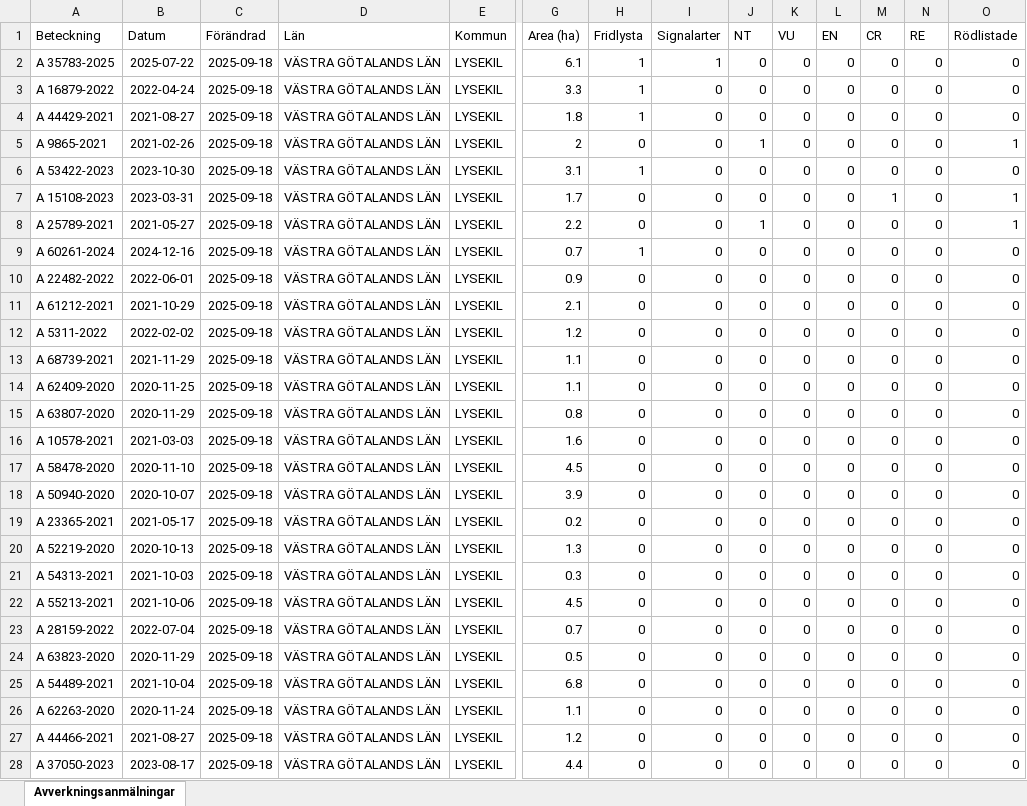
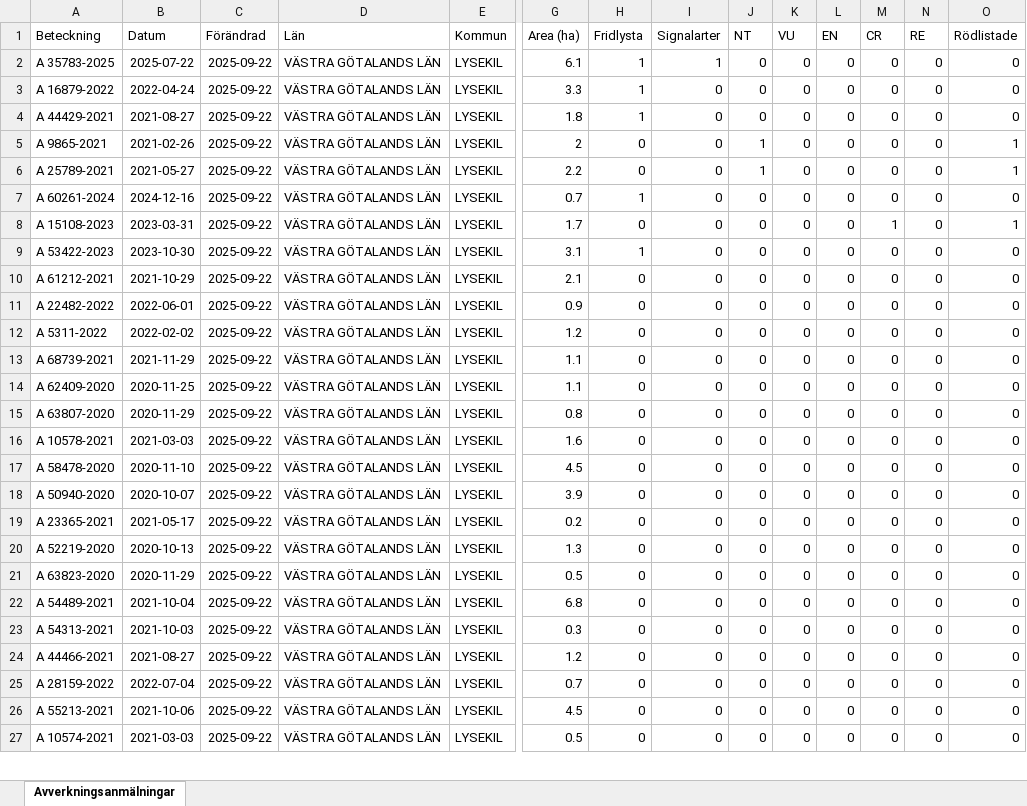
Before and after one commit to klasma/Logging_1484, an Excel workbook: Översikt LYSEKIL.xlsx, sheet Avverkningsanmälningar, drawn as a sheet; only a part is shown, gaps mark what is left out; values as stored, in another font and other column widths than the file's, no borders; removed rows and columns are numbered as before the commit, all else as after; rows hold the shown columns only; the diff covers the shown part only; the diff names each change by its address in the sheet, - before the commit and + after, or states it on an @@ line.

```diff
--- a/Översikt LYSEKIL.xlsx (sheet Avverkningsanmälningar)
+++ b/Översikt LYSEKIL.xlsx (sheet Avverkningsanmälningar)
-C2:C5 (Förändrad): 2025-09-18
+C2:C5 (Förändrad): 2025-09-22
-row 6: A 53422-2023 | 2023-10-30 | 2025-09-18 | VÄSTRA GÖTALANDS LÄN | LYSEKIL | 3.1 | 1 | 0 | 0 | 0 | 0 | 0 | 0 | 0
-row 7: A 15108-2023 | 2023-03-31 | 2025-09-18 | VÄSTRA GÖTALANDS LÄN | LYSEKIL | 1.7 | 0 | 0 | 0 | 0 | 0 | 1 | 0 | 1
-C6:C7 (Förändrad): 2025-09-18
+C6:C7 (Förändrad): 2025-09-22
-row 10: A 22482-2022 | 2022-06-01 | 2025-09-18 | VÄSTRA GÖTALANDS LÄN | LYSEKIL | 0.9 | 0 | 0 | 0 | 0 | 0 | 0 | 0 | 0
+row 8: A 15108-2023 | 2023-03-31 | 2025-09-22 | VÄSTRA GÖTALANDS LÄN | LYSEKIL | 1.7 | 0 | 0 | 0 | 0 | 0 | 1 | 0 | 1
+row 9: A 53422-2023 | 2023-10-30 | 2025-09-22 | VÄSTRA GÖTALANDS LÄN | LYSEKIL | 3.1 | 1 | 0 | 0 | 0 | 0 | 0 | 0 | 0
-C10 (Förändrad): 2025-09-18
+C10 (Förändrad): 2025-09-22
+row 11: A 22482-2022 | 2022-06-01 | 2025-09-22 | VÄSTRA GÖTALANDS LÄN | LYSEKIL | 0.9 | 0 | 0 | 0 | 0 | 0 | 0 | 0 | 0
-C12:C20 (Förändrad): 2025-09-18
+C12:C20 (Förändrad): 2025-09-22
-row 21: A 54313-2021 | 2021-10-03 | 2025-09-18 | VÄSTRA GÖTALANDS LÄN | LYSEKIL | 0.3 | 0 | 0 | 0 | 0 | 0 | 0 | 0 | 0
-row 22: A 55213-2021 | 2021-10-06 | 2025-09-18 | VÄSTRA GÖTALANDS LÄN | LYSEKIL | 4.5 | 0 | 0 | 0 | 0 | 0 | 0 | 0 | 0
-row 23: A 28159-2022 | 2022-07-04 | 2025-09-18 | VÄSTRA GÖTALANDS LÄN | LYSEKIL | 0.7 | 0 | 0 | 0 | 0 | 0 | 0 | 0 | 0
-C21:C24 (Förändrad): 2025-09-18
+C21:C24 (Förändrad): 2025-09-22
-A23 (Beteckning): A 62263-2020
+A23 (Beteckning): A 54313-2021
-B23 (Datum): 2020-11-24
+B23 (Datum): 2021-10-03
-G23 (Area (ha)): 1.1
+G23 (Area (ha)): 0.3
+row 25: A 28159-2022 | 2022-07-04 | 2025-09-22 | VÄSTRA GÖTALANDS LÄN | LYSEKIL | 0.7 | 0 | 0 | 0 | 0 | 0 | 0 | 0 | 0
+row 26: A 55213-2021 | 2021-10-06 | 2025-09-22 | VÄSTRA GÖTALANDS LÄN | LYSEKIL | 4.5 | 0 | 0 | 0 | 0 | 0 | 0 | 0 | 0
-A27 (Beteckning): A 37050-2023
+A27 (Beteckning): A 10574-2021
-B27 (Datum): 2023-08-17
+B27 (Datum): 2021-03-03
-C27 (Förändrad): 2025-09-18
+C27 (Förändrad): 2025-09-22
-G27 (Area (ha)): 4.4
+G27 (Area (ha)): 0.5
```
Also changed, not shown: 34 added rows, 33 removed rows and 49 edited cells elsewhere in this sheet, artfynd/A 15108-2023 artfynd.xlsx, artfynd/A 16879-2022 artfynd.xlsx, 41 other files.
